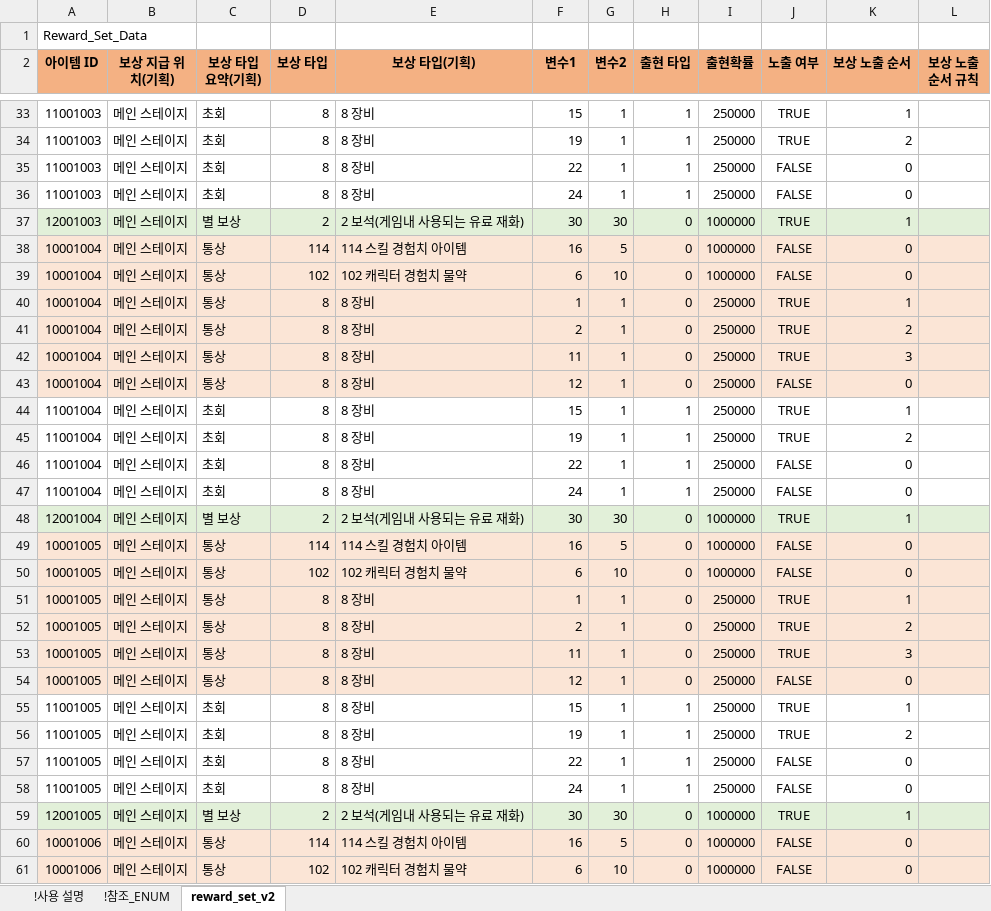
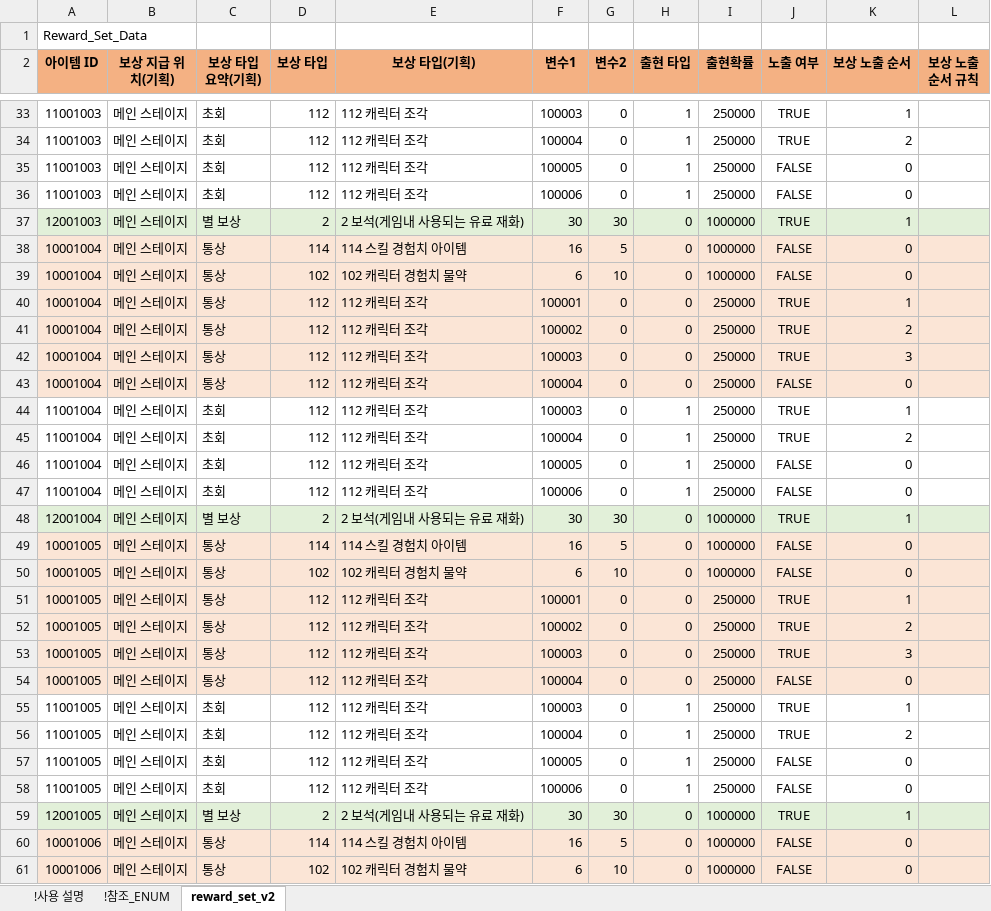
Before and after one commit to shanash/ZeroOne, an Excel workbook: Android/ExcelData/RewardTable.xlsx, sheet reward_set_v2, drawn as a sheet; only a part is shown, gaps mark what is left out; values as stored, in another font and other column widths than the file's, no borders; the diff covers the shown part only; the diff names each change by its address in the sheet, - before the commit and + after, or states it on an @@ line.

```diff
--- a/Android/ExcelData/RewardTable.xlsx (sheet reward_set_v2)
+++ b/Android/ExcelData/RewardTable.xlsx (sheet reward_set_v2)
-D33:D36 (보상 타입): 8
+D33:D36 (보상 타입): 112
-E33:E36 (보상 타입(기획)): 8 장비
+E33:E36 (보상 타입(기획)): 112 캐릭터 조각
-F33 (변수1): 15
+F33 (변수1): 100003
-G33:G36 (변수2): 1
+G33:G36 (변수2): 0
-F34 (변수1): 19
+F34 (변수1): 100004
-F35 (변수1): 22
+F35 (변수1): 100005
-F36 (변수1): 24
+F36 (변수1): 100006
-D40:D47 (보상 타입): 8
+D40:D47 (보상 타입): 112
-E40:E47 (보상 타입(기획)): 8 장비
+E40:E47 (보상 타입(기획)): 112 캐릭터 조각
-F40 (변수1): 1
+F40 (변수1): 100001
-G40:G47 (변수2): 1
+G40:G47 (변수2): 0
-F41 (변수1): 2
+F41 (변수1): 100002
-F42 (변수1): 11
+F42 (변수1): 100003
-F43 (변수1): 12
+F43 (변수1): 100004
-F44 (변수1): 15
+F44 (변수1): 100003
-F45 (변수1): 19
+F45 (변수1): 100004
-F46 (변수1): 22
+F46 (변수1): 100005
-F47 (변수1): 24
+F47 (변수1): 100006
-D51:D58 (보상 타입): 8
+D51:D58 (보상 타입): 112
-E51:E58 (보상 타입(기획)): 8 장비
+E51:E58 (보상 타입(기획)): 112 캐릭터 조각
-F51 (변수1): 1
+F51 (변수1): 100001
-G51:G58 (변수2): 1
+G51:G58 (변수2): 0
-F52 (변수1): 2
+F52 (변수1): 100002
-F53 (변수1): 11
+F53 (변수1): 100003
-F54 (변수1): 12
+F54 (변수1): 100004
-F55 (변수1): 15
+F55 (변수1): 100003
-F56 (변수1): 19
+F56 (변수1): 100004
-F57 (변수1): 22
+F57 (변수1): 100005
-F58 (변수1): 24
+F58 (변수1): 100006
```
Also changed, not shown: 400 edited cells elsewhere in this sheet, Android/ExcelData/PCTable.xlsx, 20 other files.
